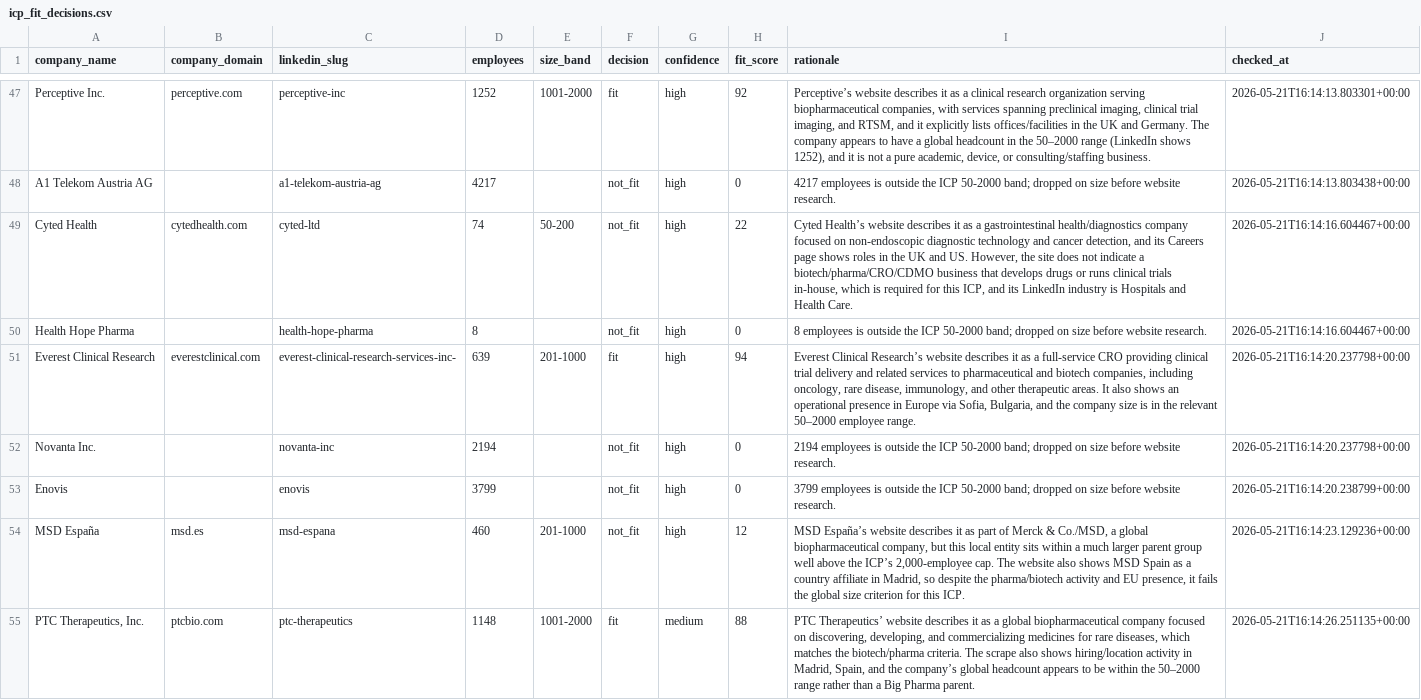
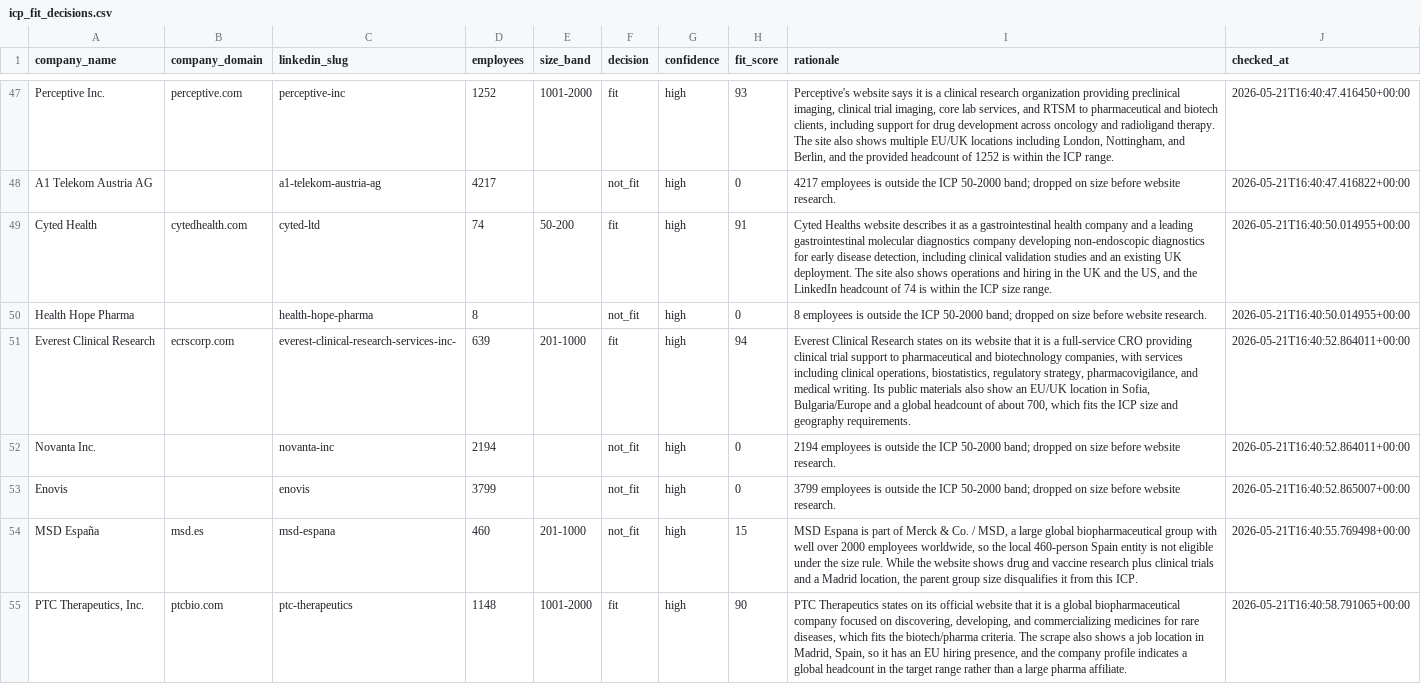
Before and after one commit to vettive8/pharmatalent-lead-discovery, a CSV file: output/icp_fit_decisions.csv, drawn as a sheet; only a part is shown, gaps mark what is left out; the diff covers the shown part only; the diff names each change by its address in the sheet, - before the commit and + after, or states it on an @@ line.

```diff
--- a/output/icp_fit_decisions.csv
+++ b/output/icp_fit_decisions.csv
-H47 (fit_score): 92
+H47 (fit_score): 93
-I47 (rationale): Perceptive’s website describes it as a clinical research organization serving biopharmaceutical companies, with services spanning preclinical imaging, clinical trial imaging, and RTSM, and it explicitly lists offices/facilities in the UK and Germany. The company appears to have a global headcount in the 50–2000 range (LinkedIn shows 1252), and it is not a pure academic, device, or consulting/staffing business.
+I47 (rationale): Perceptive's website says it is a clinical research organization providing preclinical imaging, clinical trial imaging, core lab services, and RTSM to pharmaceutical and biotech clients, including support for drug development across oncology and radioligand therapy. The site also shows multiple EU/UK locations including London, Nottingham, and Berlin, and the provided headcount of 1252 is within the ICP range.
-J47 (checked_at): 2026-05-21T16:14:13.803301+00:00
+J47 (checked_at): 2026-05-21T16:40:47.416450+00:00
-J48 (checked_at): 2026-05-21T16:14:13.803438+00:00
+J48 (checked_at): 2026-05-21T16:40:47.416822+00:00
-F49 (decision): not_fit
+F49 (decision): fit
-H49 (fit_score): 22
+H49 (fit_score): 91
-I49 (rationale): Cyted Health’s website describes it as a gastrointestinal health/diagnostics company focused on non-endoscopic diagnostic technology and cancer detection, and its Careers page shows roles in the UK and US. However, the site does not indicate a biotech/pharma/CRO/CDMO business that develops drugs or runs clinical trials in-house, which is required for this ICP, and its LinkedIn industry is Hospitals and Health Care.
+I49 (rationale): Cyted Healths website describes it as a gastrointestinal health company and a leading gastrointestinal molecular diagnostics company developing non-endoscopic diagnostics for early disease detection, including clinical validation studies and an existing UK deployment. The site also shows operations and hiring in the UK and the US, and the LinkedIn headcount of 74 is within the ICP size range.
-J49:J50 (checked_at): 2026-05-21T16:14:16.604467+00:00
+J49:J50 (checked_at): 2026-05-21T16:40:50.014955+00:00
-B51 (company_domain): everestclinical.com
+B51 (company_domain): ecrscorp.com
-I51 (rationale): Everest Clinical Research’s website describes it as a full-service CRO providing clinical trial delivery and related services to pharmaceutical and biotech companies, including oncology, rare disease, immunology, and other therapeutic areas. It also shows an operational presence in Europe via Sofia, Bulgaria, and the company size is in the relevant 50–2000 employee range.
+I51 (rationale): Everest Clinical Research states on its website that it is a full-service CRO providing clinical trial support to pharmaceutical and biotechnology companies, with services including clinical operations, biostatistics, regulatory strategy, pharmacovigilance, and medical writing. Its public materials also show an EU/UK location in Sofia, Bulgaria/Europe and a global headcount of about 700, which fits the ICP size and geography requirements.
-J51:J52 (checked_at): 2026-05-21T16:14:20.237798+00:00
+J51:J52 (checked_at): 2026-05-21T16:40:52.864011+00:00
-J53 (checked_at): 2026-05-21T16:14:20.238799+00:00
+J53 (checked_at): 2026-05-21T16:40:52.865007+00:00
-H54 (fit_score): 12
+H54 (fit_score): 15
-I54 (rationale): MSD España’s website describes it as part of Merck & Co./MSD, a global biopharmaceutical company, but this local entity sits within a much larger parent group well above the ICP’s 2,000-employee cap. The website also shows MSD Spain as a country affiliate in Madrid, so despite the pharma/biotech activity and EU presence, it fails the global size criterion for this ICP.
+I54 (rationale): MSD Espana is part of Merck & Co. / MSD, a large global biopharmaceutical group with well over 2000 employees worldwide, so the local 460-person Spain entity is not eligible under the size rule. While the website shows drug and vaccine research plus clinical trials and a Madrid location, the parent group size disqualifies it from this ICP.
-J54 (checked_at): 2026-05-21T16:14:23.129236+00:00
+J54 (checked_at): 2026-05-21T16:40:55.769498+00:00
-G55 (confidence): medium
+G55 (confidence): high
-H55 (fit_score): 88
+H55 (fit_score): 90
-I55 (rationale): PTC Therapeutics’ website describes it as a global biopharmaceutical company focused on discovering, developing, and commercializing medicines for rare diseases, which matches the biotech/pharma criteria. The scrape also shows hiring/location activity in Madrid, Spain, and the company’s global headcount appears to be within the 50–2000 range rather than a Big Pharma parent.
+I55 (rationale): PTC Therapeutics states on its official website that it is a global biopharmaceutical company focused on discovering, developing, and commercializing medicines for rare diseases, which fits the biotech/pharma criteria. The scrape also shows a job location in Madrid, Spain, so it has an EU hiring presence, and the company profile indicates a global headcount in the target range rather than a large pharma affiliate.
-J55 (checked_at): 2026-05-21T16:14:26.251135+00:00
+J55 (checked_at): 2026-05-21T16:40:58.791065+00:00
```
Also changed, not shown: 95 edited cells elsewhere in this file, output/active_client_hiring.csv, 9 other files.
